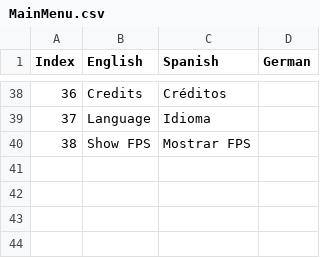
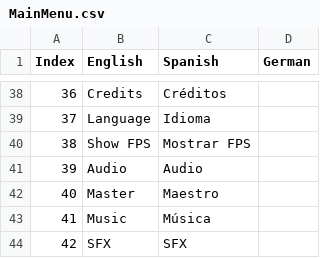
Before and after one commit to GoldPillowGames/IntoTheCave, a CSV file: Rogue-Lite/Assets/Game/Resources/Menus/MainMenu.csv, drawn as a sheet; only a part is shown, gaps mark what is left out; the diff names each change by its address in the sheet, - before the commit and + after, or states it on an @@ line.

```diff
--- a/Rogue-Lite/Assets/Game/Resources/Menus/MainMenu.csv
+++ b/Rogue-Lite/Assets/Game/Resources/Menus/MainMenu.csv
+row 41: 39 | Audio | Audio
+row 42: 40 | Master | Maestro
+row 43: 41 | Music | Música
+row 44: 42 | SFX | SFX
```
Also changed, not shown: 22 other files.
